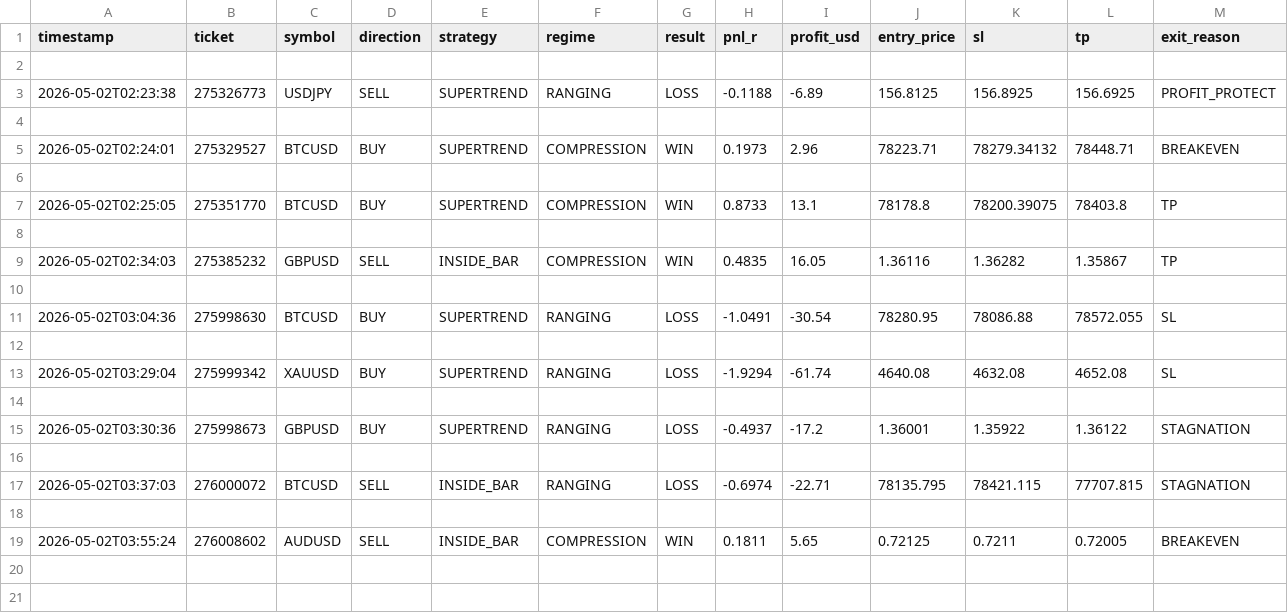
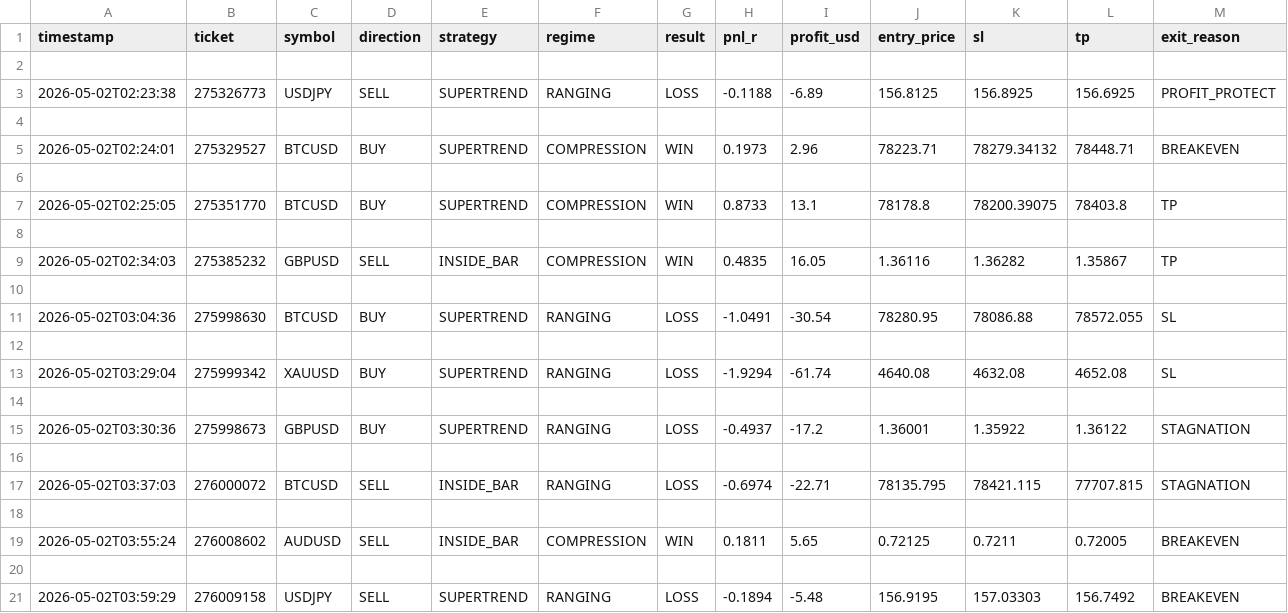
Before and after one commit to arsiqty9/aish-logs, a CSV file: 2026-05-02_trades.csv, drawn as a sheet; only a part is shown; rows hold the shown columns only; the diff names each change by its address in the sheet, - before the commit and + after, or states it on an @@ line.

```diff
--- a/2026-05-02_trades.csv
+++ b/2026-05-02_trades.csv
+row 20: (empty)
+row 21: 2026-05-02T03:59:29 | 276009158 | USDJPY | SELL | SUPERTREND | RANGING | LOSS | -0.1894 | -5.48 | 156.9195 | 157.03303 | 156.7492 | BREAKEVEN
```
Also changed, not shown: 3 other files.
